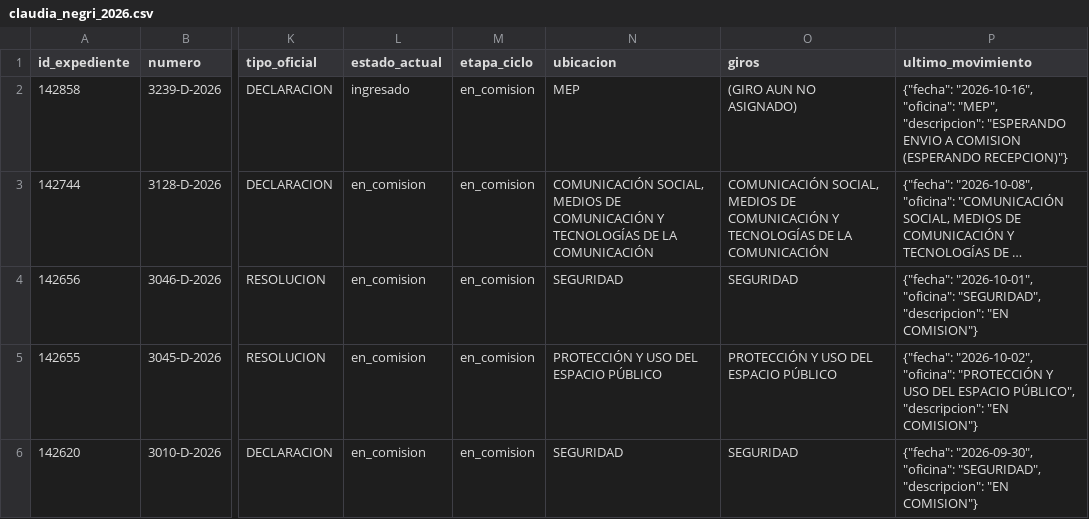
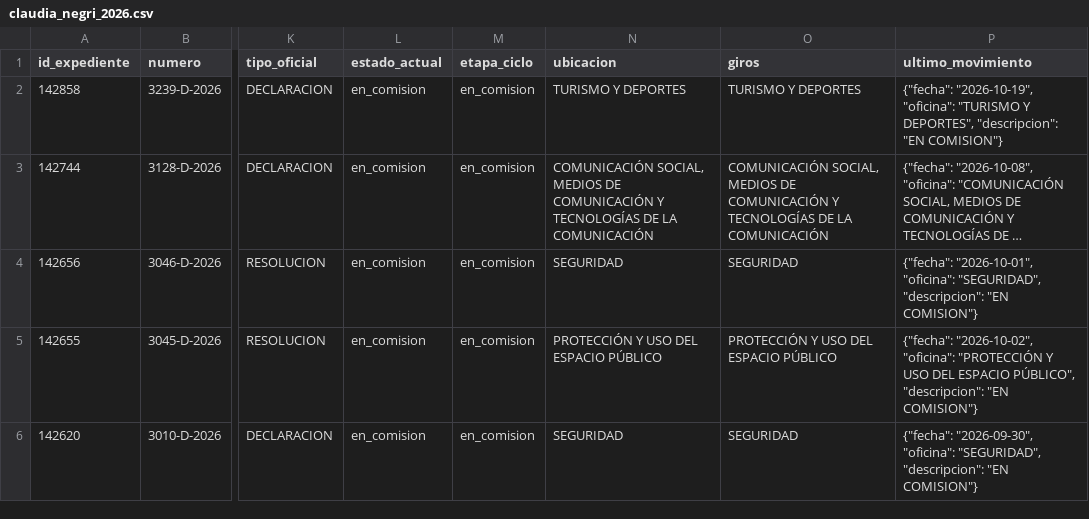
Before and after one commit to cepoes100b/CEPOES, a CSV file: auditorias/claudia_negri_2026.csv, drawn as a sheet; only a part is shown, gaps mark what is left out; long unchanged cells end in …; the diff covers the shown part only; the diff names each change by its address in the sheet, - before the commit and + after, or states it on an @@ line.

```diff
--- a/auditorias/claudia_negri_2026.csv
+++ b/auditorias/claudia_negri_2026.csv
-L2 (estado_actual): ingresado
+L2 (estado_actual): en_comision
-N2 (ubicacion): MEP
+N2 (ubicacion): TURISMO Y DEPORTES
-O2 (giros): (GIRO AUN NO ASIGNADO)
+O2 (giros): TURISMO Y DEPORTES
-P2 (ultimo_movimiento): {"fecha": "2026-10-16", "oficina": "MEP", "descripcion": "ESPERANDO ENVIO A COMISION (ESPERANDO RECEPCION)"}
+P2 (ultimo_movimiento): {"fecha": "2026-10-19", "oficina": "TURISMO Y DEPORTES", "descripcion": "EN COMISION"}
```
Also changed, not shown: 10 edited cells elsewhere in this file, 5 other files.
